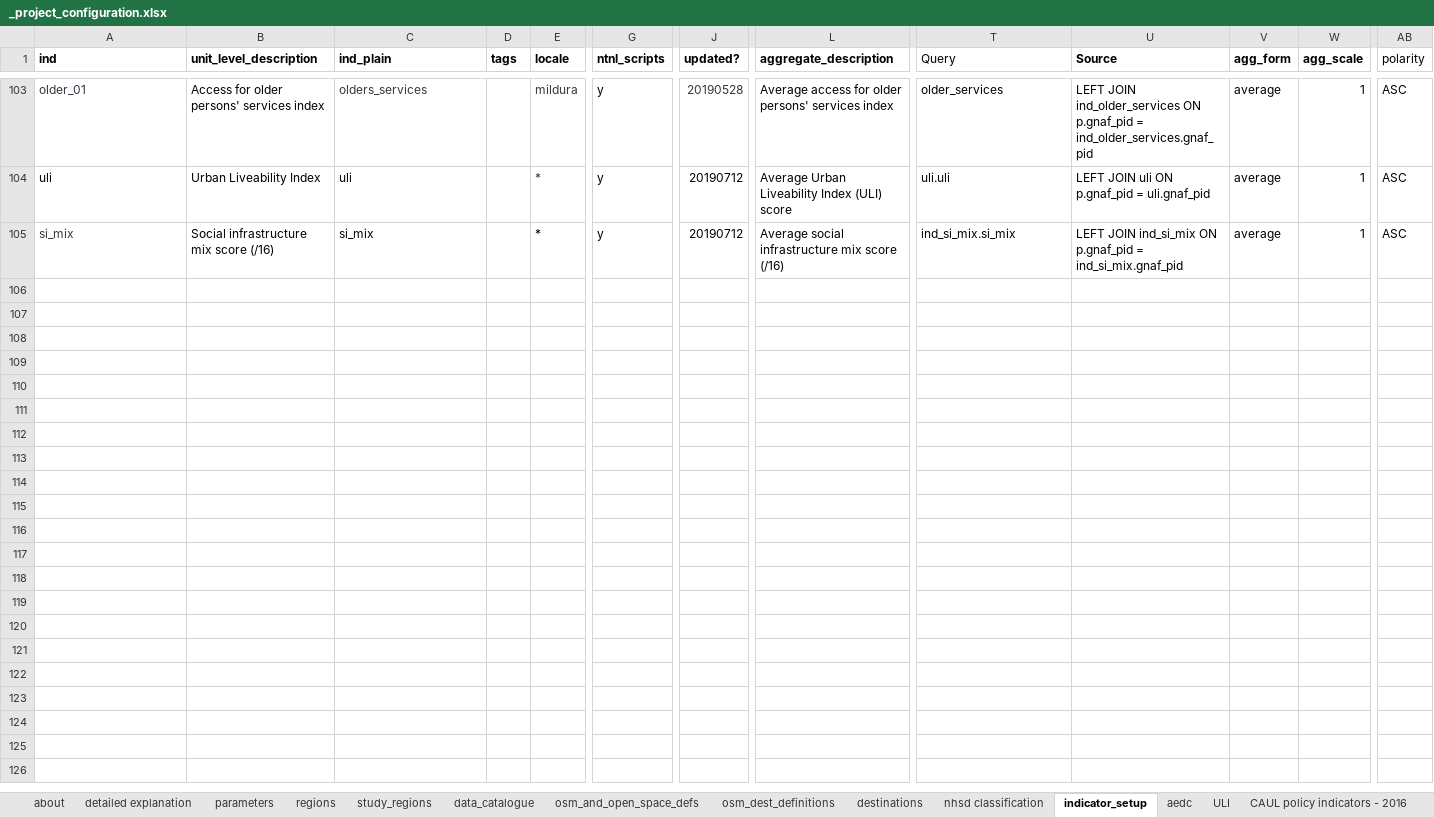
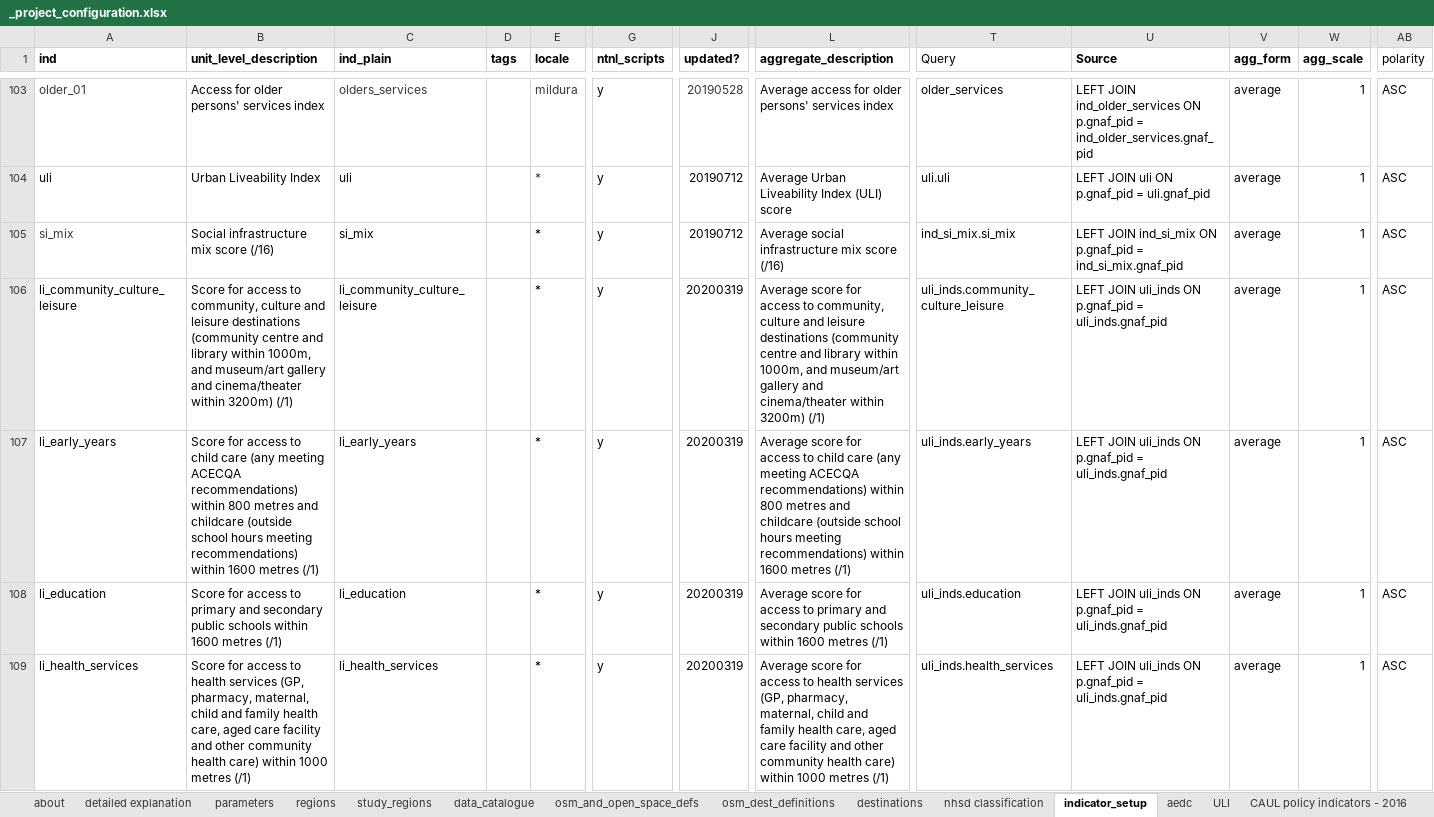
Before and after one commit to healthy-liveable-cities/australian-national-liveability-study, an Excel workbook: _project_configuration.xlsx, sheet indicator_setup, drawn as a sheet; only a part is shown, gaps mark what is left out; values as stored, in another font and other column widths than the file's, no borders; rows hold the shown columns only; the diff covers the shown part only; the diff names each change by its address in the sheet, - before the commit and + after, or states it on an @@ line.

Commit message:
added in script for upating and backing up indicators

```diff
--- a/_project_configuration.xlsx (sheet indicator_setup)
+++ b/_project_configuration.xlsx (sheet indicator_setup)
+row 106: li_community_culture_leisure | Score for access to community, culture and leisure destinations (community centre and library within 1000m, and museum/art gallery and cinema/theater within 3200m) (/1) | li_community_culture_leisure |  | * | y | 20200319 | Average score for access to community, culture and leisure destinations (community centre and library within 1000m, and museum/art gallery and cinema/theater within 3200m) (/1) | uli_inds.community_culture_leisure | LEFT JOIN uli_inds ON p.gnaf_pid = uli_inds.gnaf_pid | average | 1 | ASC
+row 107: li_early_years | Score for access to child care (any meeting ACECQA recommendations) within 800 metres and childcare (outside school hours meeting recommendations) within 1600 metres (/1) | li_early_years |  | * | y | 20200319 | Average score for access to child care (any meeting ACECQA recommendations) within 800 metres and childcare (outside school hours meeting recommendations) within 1600 metres (/1) | uli_inds.early_years | LEFT JOIN uli_inds ON p.gnaf_pid = uli_inds.gnaf_pid | average | 1 | ASC
+row 108: li_education | Score for access to primary and secondary public schools within 1600 metres (/1) | li_education |  | * | y | 20200319 | Average score for access to primary and secondary public schools within 1600 metres (/1) | uli_inds.education | LEFT JOIN uli_inds ON p.gnaf_pid = uli_inds.gnaf_pid | average | 1 | ASC
+row 109: li_health_services | Score for access to health services (GP, pharmacy, maternal, child and family health care, aged care facility and other community health care) within 1000 metres (/1) | li_health_services |  | * | y | 20200319 | Average score for access to health services (GP, pharmacy, maternal, child and family health care, aged care facility and other community health care) within 1000 metres (/1) | uli_inds.health_services | LEFT JOIN uli_inds ON p.gnaf_pid = uli_inds.gnaf_pid | average | 1 | ASC
```
Also changed, not shown: 3 added rows elsewhere in this sheet, 2 other files.
